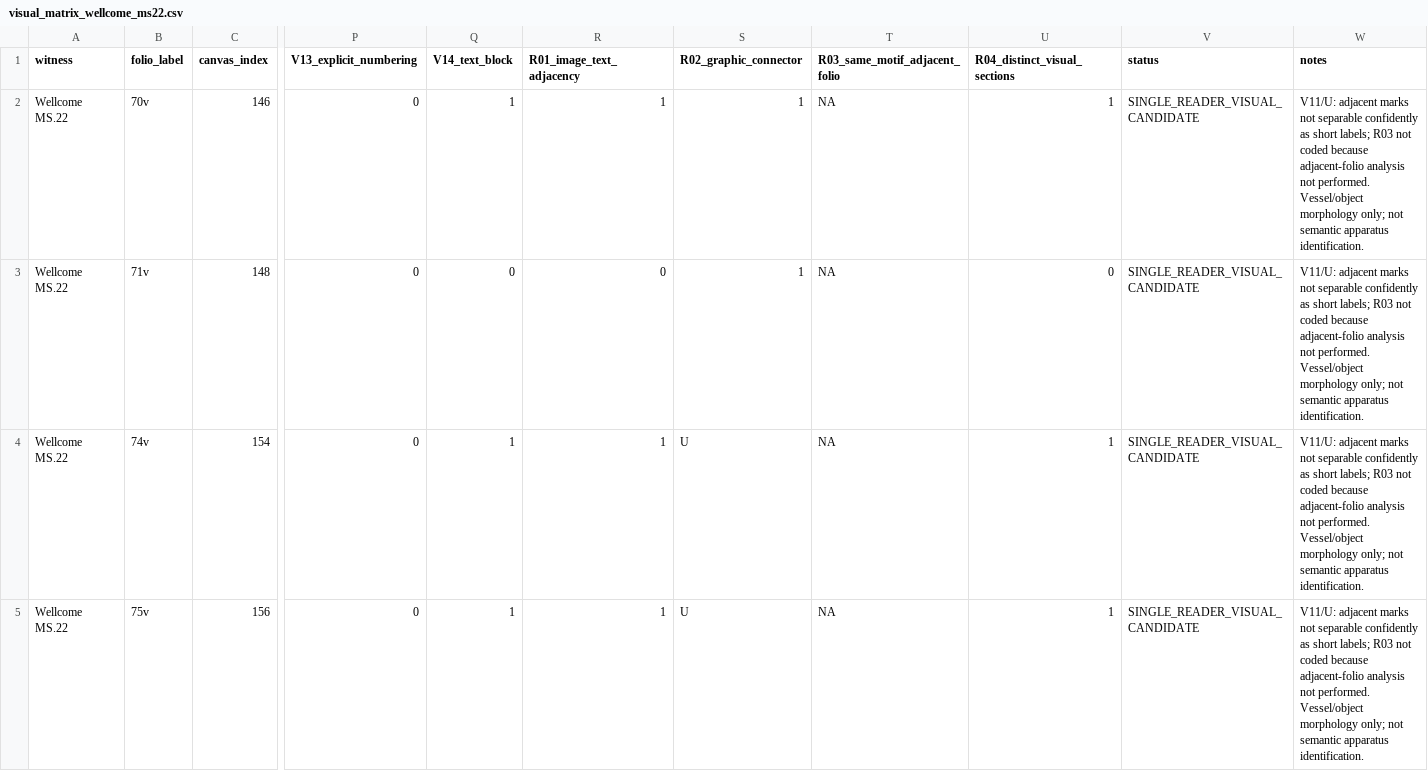
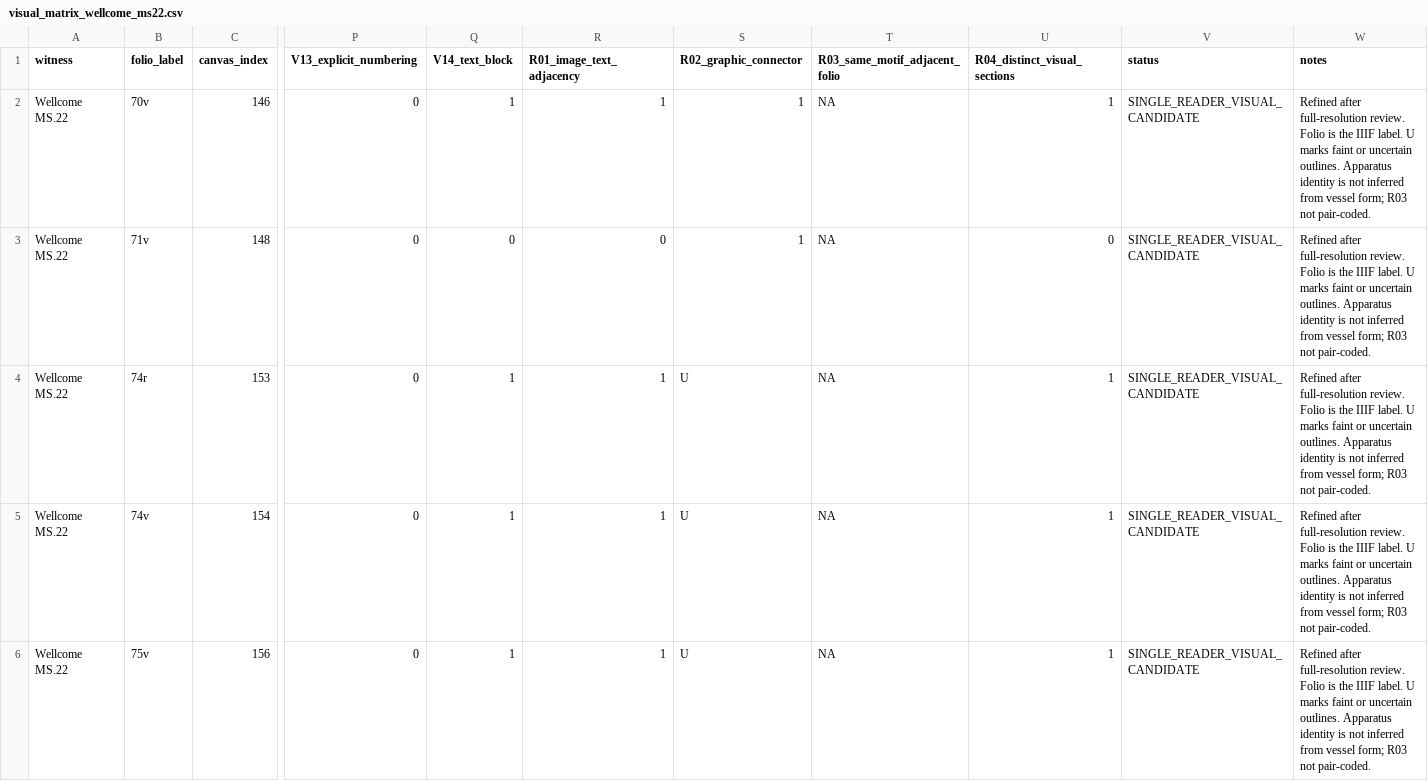
Before and after one commit to Superb0b0/voynich-entropy-lab, a CSV file: research/vo_function/visual_matrix_wellcome_ms22.csv, drawn as a sheet; only a part is shown, gaps mark what is left out; addresses are those after the commit; rows hold the shown columns only; the diff covers the shown part only; the diff names each change by its address in the sheet, - before the commit and + after, or states it on an @@ line.

Commit message:
Refine candidate visual matrix after full-resolution review

```diff
--- a/research/vo_function/visual_matrix_wellcome_ms22.csv
+++ b/research/vo_function/visual_matrix_wellcome_ms22.csv
-W2:W3 (notes): V11/U: adjacent marks not separable confidently as short labels; R03 not coded because adjacent-folio analysis not performed. Vessel/object morphology only; not semantic apparatus identification.
+W2:W3 (notes): Refined after full-resolution review. Folio is the IIIF label. U marks faint or uncertain outlines. Apparatus identity is not inferred from vessel form; R03 not pair-coded.
+row 4: Wellcome MS.22 | 74r | 153 | 0 | 1 | 1 | U | NA | 1 | SINGLE_READER_VISUAL_CANDIDATE | Refined after full-resolution review. Folio is the IIIF label. U marks faint or uncertain outlines. Apparatus identity is not inferred from vessel form; R03 not pair-coded.
-W5:W6 (notes): V11/U: adjacent marks not separable confidently as short labels; R03 not coded because adjacent-folio analysis not performed. Vessel/object morphology only; not semantic apparatus identification.
+W5:W6 (notes): Refined after full-resolution review. Folio is the IIIF label. U marks faint or uncertain outlines. Apparatus identity is not inferred from vessel form; R03 not pair-coded.
```
Also changed, not shown: 5 removed rows and 28 edited cells elsewhere in this file.
